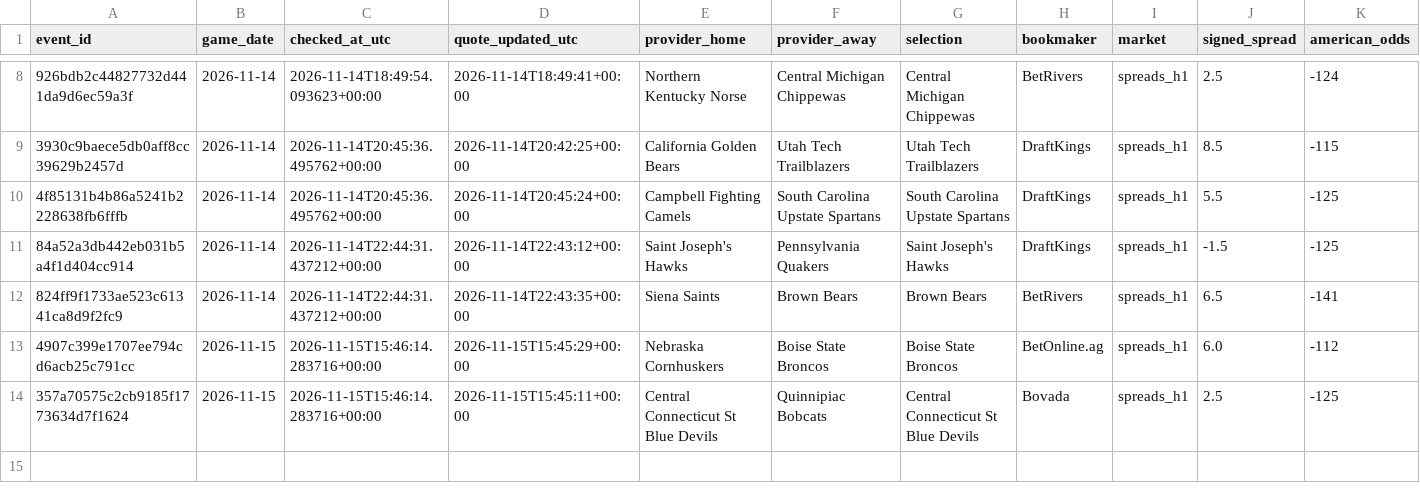
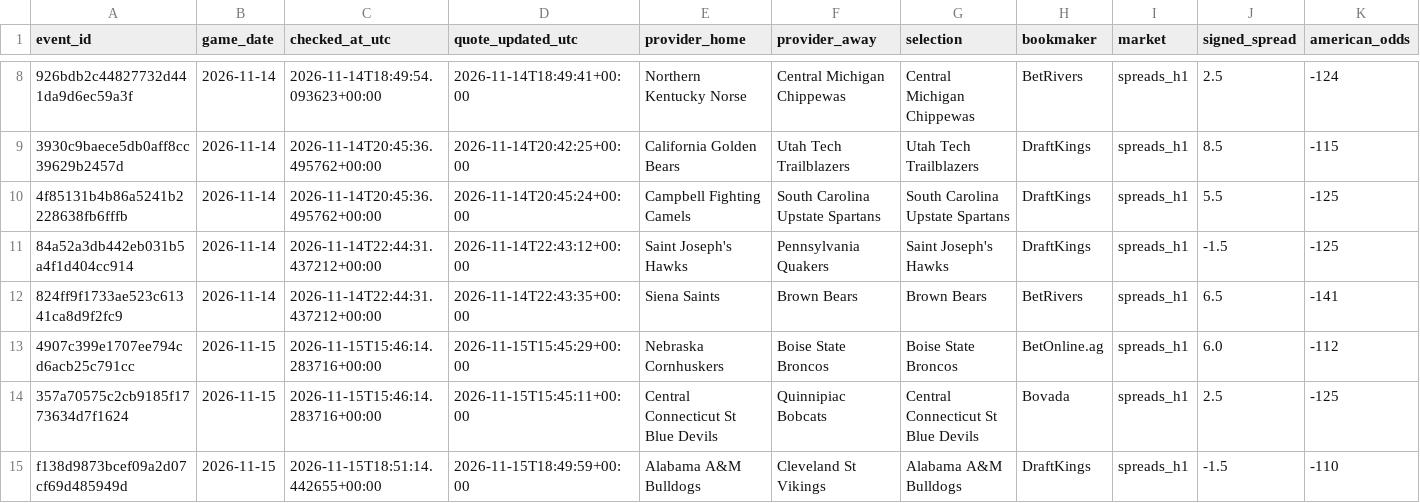
Before and after one commit to chelselaina/first-half-edge, a CSV file: data/paper_watch_candidates.csv, drawn as a sheet; only a part is shown, gaps mark what is left out; rows hold the shown columns only; the diff names each change by its address in the sheet, - before the commit and + after, or states it on an @@ line.

```diff
--- a/data/paper_watch_candidates.csv
+++ b/data/paper_watch_candidates.csv
+row 15: f138d9873bcef09a2d07cf69d485949d | 2026-11-15 | 2026-11-15T18:51:14.442655+00:00 | 2026-11-15T18:49:59+00:00 | Alabama A&M Bulldogs | Cleveland St Vikings | Alabama A&M Bulldogs | DraftKings | spreads_h1 | -1.5 | -110
```
